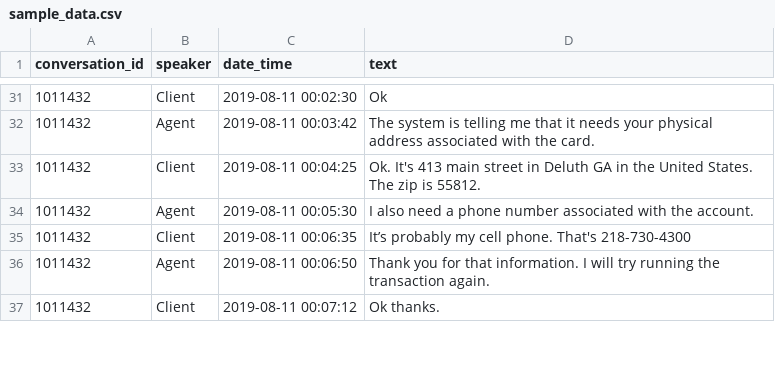
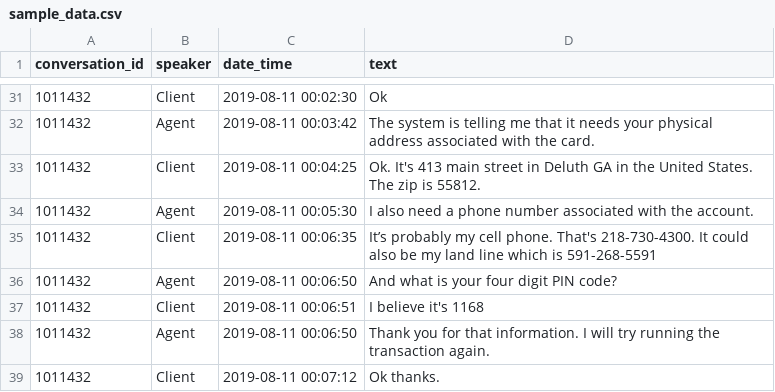
Before and after one commit to eisenzopf/redactomatic, a CSV file: data/sample_data.csv, drawn as a sheet; only a part is shown, gaps mark what is left out.

```diff
--- a/data/sample_data.csv
+++ b/data/sample_data.csv
@@ -34,3 +34,5 @@
 1011432,Agent,2019-08-11 00:05:30,I also need a phone number associated with the account.
-1011432,Client,2019-08-11 00:06:35,It’s probably my cell phone. That's 218-730-4300
+1011432,Client,2019-08-11 00:06:35,It’s probably my cell phone. That's 218-730-4300. It could also be my land line which is 591-268-5591
+1011432,Agent,2019-08-11 00:06:50,And what is your four digit PIN code?
+1011432,Client,2019-08-11 00:06:51,I believe it's 1168
 1011432,Agent,2019-08-11 00:06:50,Thank you for that information. I will try running the transaction again.
```
Also changed, not shown: data/sample_data_voice.csv, 4 other files.
